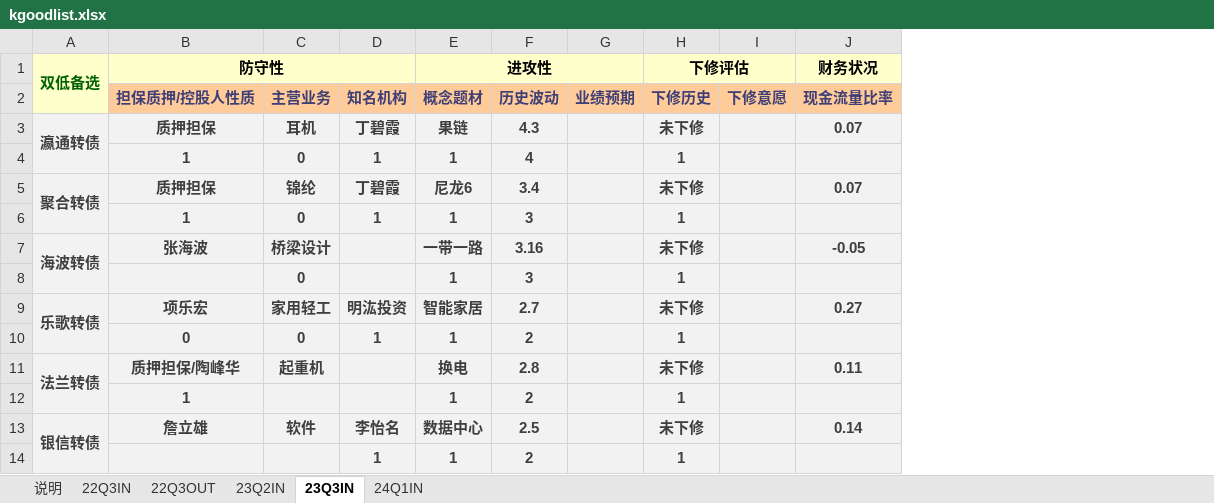
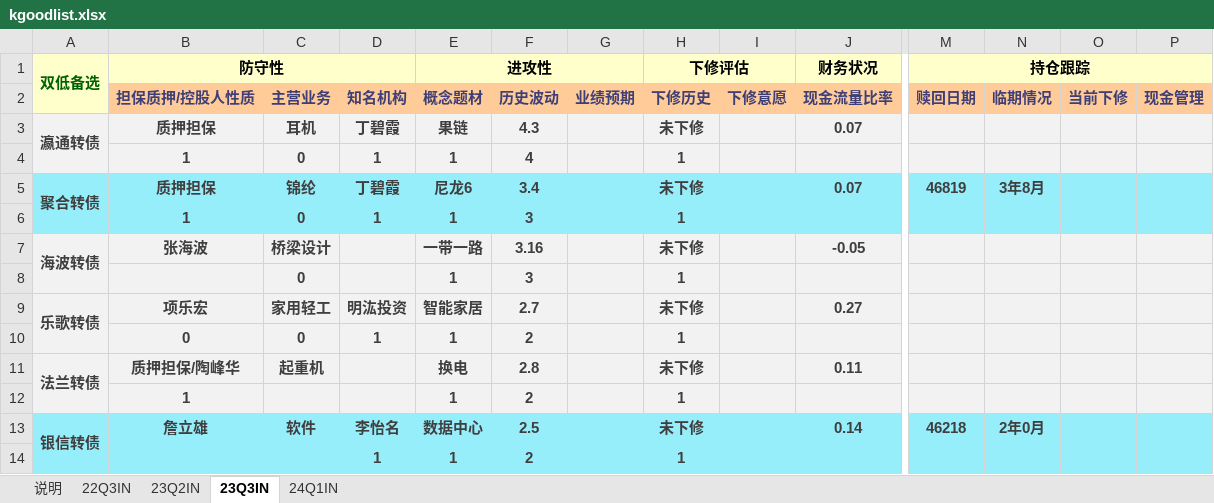
Before and after one commit to xiushu2012/Harpoon, an Excel workbook: kgoodlist.xlsx, sheet 23Q3IN, drawn as a sheet; only a part is shown, gaps mark what is left out; values as stored, in another font and other column widths than the file's, no borders; the diff covers the shown part only; the diff names each change by its address in the sheet, - before the commit and + after, or states it on an @@ line.

```diff
--- a/kgoodlist.xlsx (sheet 23Q3IN)
+++ b/kgoodlist.xlsx (sheet 23Q3IN)
-sheet tab: 22Q3OUT
+column M (持仓跟踪), rows 2-13: 赎回日期 |  |  | 46819 |  |  |  |  |  |  |  | 46218
+column N, rows 2-13: 临期情况 |  |  | 3年8月 |  |  |  |  |  |  |  | 2年0月
+column O, row 2: 当前下修
+column P, row 2: 现金管理
-A5:J6 fill: #F2F2F2
+A5:J6 fill: #96EEFB
-A13:J14 fill: #F2F2F2
+A13:J14 fill: #96EEFB
```
Also changed, not shown: cell formats elsewhere in this sheet, sheet 22Q3IN, sheet 24Q1IN, sheet 23Q2IN, formulas that keep their value, selected.xlsx.
